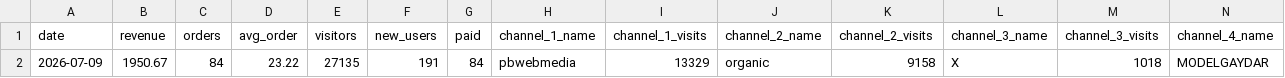
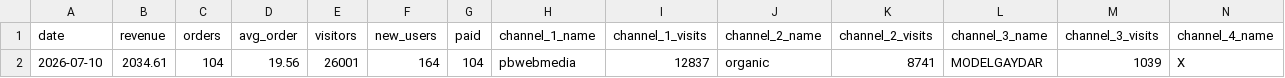
Before and after one commit to vitobbbot/gdr-dashboard, a CSV file: data/2026-07-10_kpi.csv (was data/2026-07-09_kpi.csv), drawn as a sheet; only a part is shown; removed rows and columns are numbered as before the commit, all else as after; rows hold the shown columns only; the diff names each change by its address in the sheet, - before the commit and + after, or states it on an @@ line.

Commit message:
data: update KPI 2026-07-10

```diff
--- a/data/2026-07-09_kpi.csv
+++ b/data/2026-07-10_kpi.csv
-row 2: 2026-07-09 | 1950.67 | 84 | 23.22 | 27135 | 191 | 84 | pbwebmedia | 13329 | organic | 9158 | X | 1018 | MODELGAYDAR
+row 2: 2026-07-10 | 2034.61 | 104 | 19.56 | 26001 | 164 | 104 | pbwebmedia | 12837 | organic | 8741 | MODELGAYDAR | 1039 | X
```
Also changed, not shown: 1 other file.
